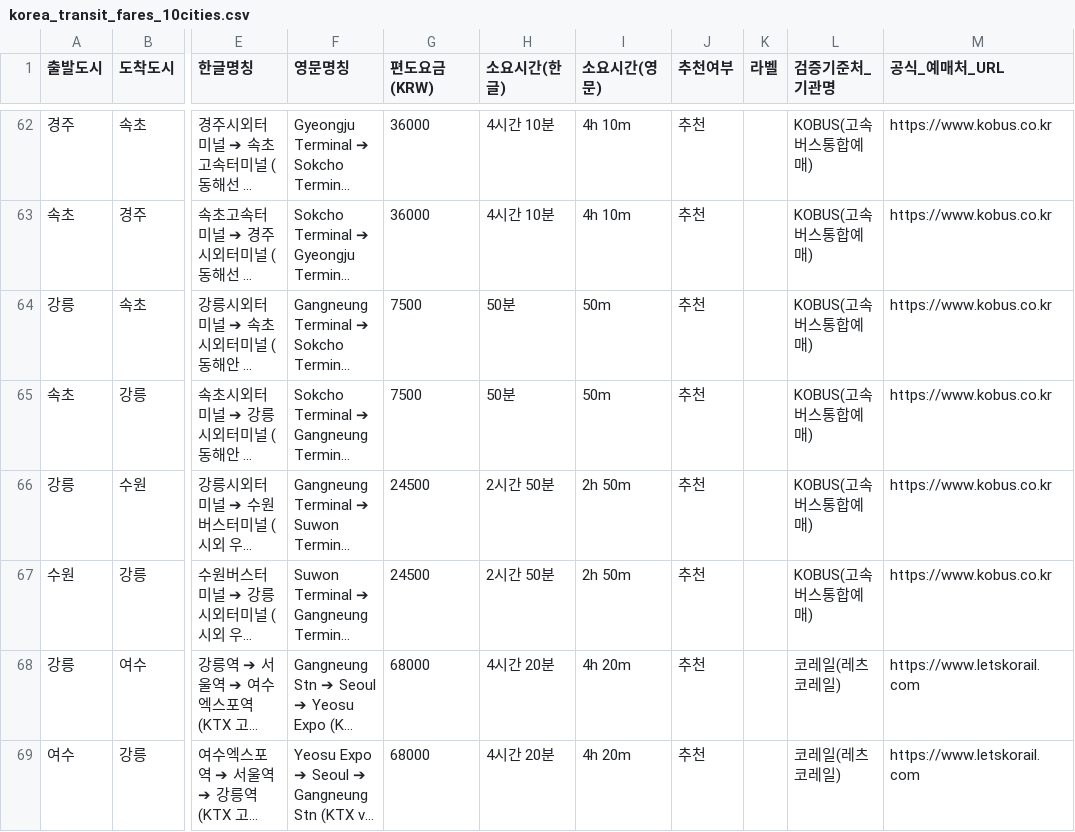
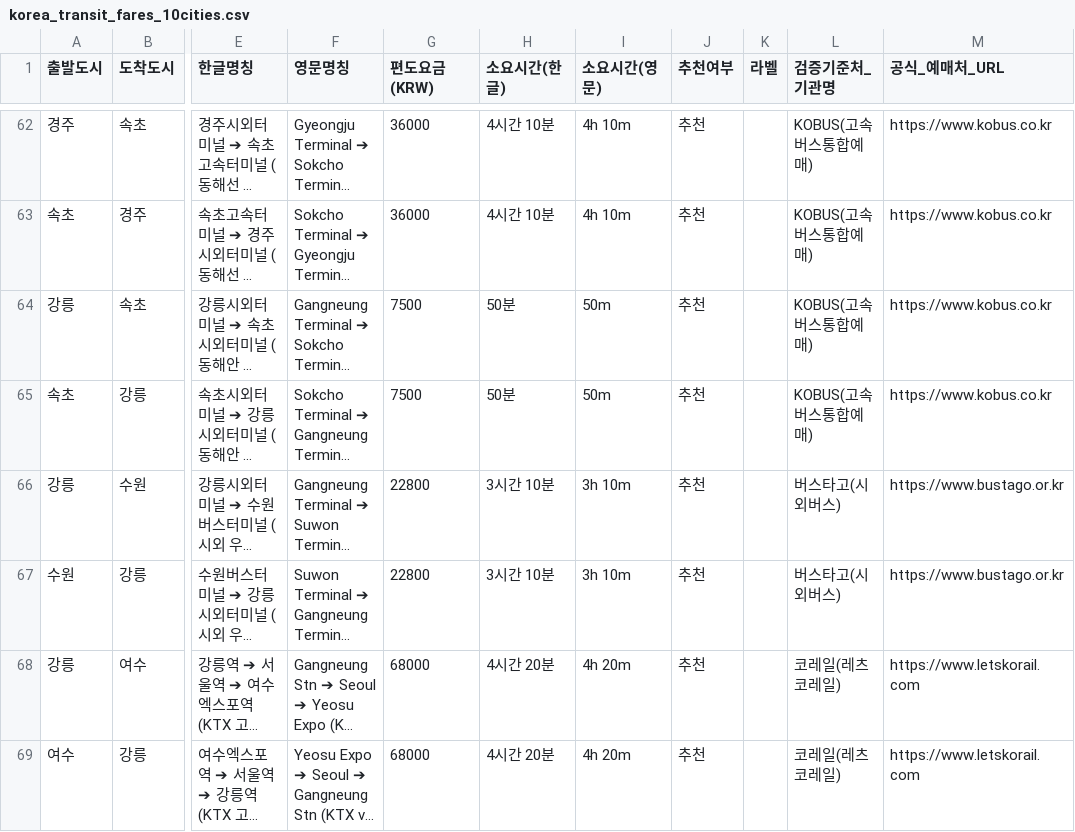
Before and after one commit to hiel-webapp/K-travel-Budget, a CSV file: public/downloads/korea_transit_fares_10cities.csv, drawn as a sheet; only a part is shown, gaps mark what is left out; long unchanged cells end in …; the diff names each change by its address in the sheet, - before the commit and + after, or states it on an @@ line.

Commit message:
fix: update Gangneung to Suwon transit fare to exact 22,800 KRW (Bustago Intercity Bus)

```diff
--- a/public/downloads/korea_transit_fares_10cities.csv
+++ b/public/downloads/korea_transit_fares_10cities.csv
-G66:G67 (편도요금(KRW)): 24500
+G66:G67 (편도요금(KRW)): 22800
-H66:H67 (소요시간(한글)): 2시간 50분
+H66:H67 (소요시간(한글)): 3시간 10분
-I66:I67 (소요시간(영문)): 2h 50m
+I66:I67 (소요시간(영문)): 3h 10m
-L66:L67 (검증기준처_기관명): KOBUS(고속버스통합예매)
+L66:L67 (검증기준처_기관명): 버스타고(시외버스)
-M66:M67 (공식_예매처_URL): https://www.kobus.co.kr
+M66:M67 (공식_예매처_URL): https://www.bustago.or.kr
```
Also changed, not shown: 2 other files.
